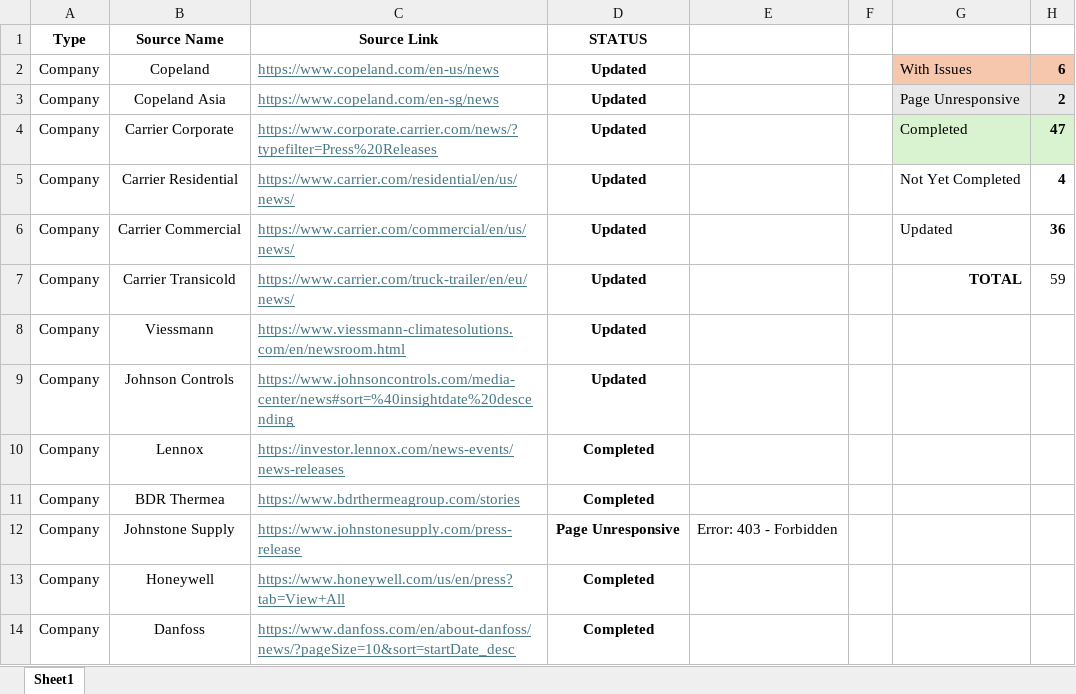
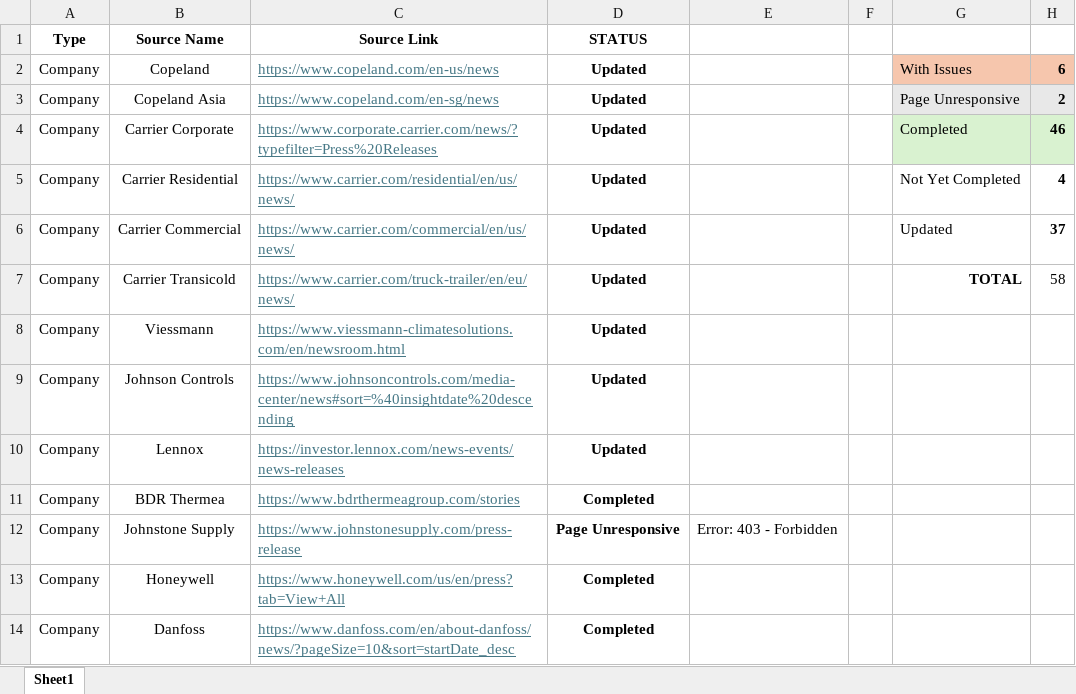
Before and after one commit to ivan-sanjuan/HVAC_News_Scraper, an Excel workbook: assets/Sources.xlsx, sheet Sheet1, drawn as a sheet; only a part is shown; values as stored, in another font and other column widths than the file's, no borders; conditional formats not drawn; the diff names each change by its address in the sheet, - before the commit and + after, or states it on an @@ line.

```diff
--- a/assets/Sources.xlsx (sheet Sheet1)
+++ b/assets/Sources.xlsx (sheet Sheet1)
-H4: 47
+H4: 46
-H6: 36
+H6: 37
-H7: 59
+H7: 58
-D10 (STATUS): Completed
+D10 (STATUS): Updated
```
Also changed, not shown: 3 other files.
